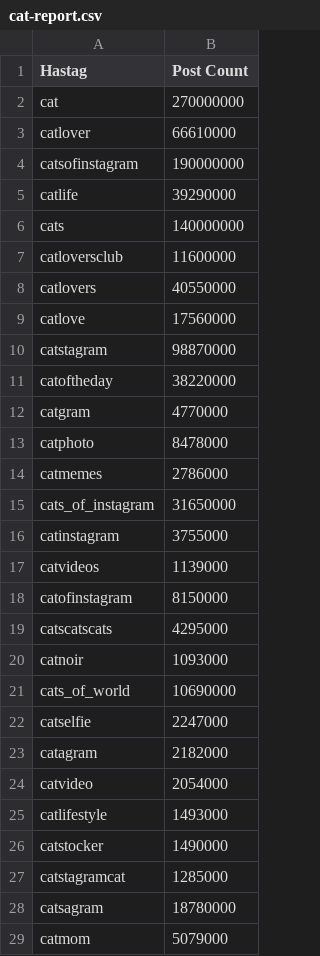
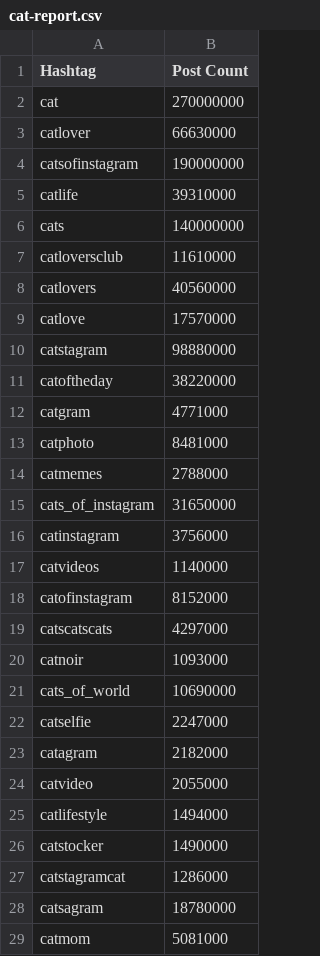
Before and after one commit to Kim-Hyeong-joon/Insta-Tags-Wordcloud-Generator, a CSV file: cat-report.csv, drawn as a sheet; only a part is shown; the diff covers the shown part only.

```diff
--- a/cat-report.csv
+++ b/cat-report.csv
@@ -1,20 +1,20 @@
-Hastag,Post Count
+Hashtag,Post Count
 cat,270000000
-catlover,66610000
+catlover,66630000
 catsofinstagram,190000000
-catlife,39290000
+catlife,39310000
 cats,140000000
-catloversclub,11600000
-catlovers,40550000
-catlove,17560000
-catstagram,98870000
+catloversclub,11610000
+catlovers,40560000
+catlove,17570000
+catstagram,98880000
 catoftheday,38220000
-catgram,4770000
-catphoto,8478000
-catmemes,2786000
+catgram,4771000
+catphoto,8481000
+catmemes,2788000
 cats_of_instagram,31650000
-catinstagram,3755000
-catvideos,1139000
-catofinstagram,8150000
-catscatscats,4295000
+catinstagram,3756000
+catvideos,1140000
+catofinstagram,8152000
+catscatscats,4297000
 catnoir,1093000
@@ -23,7 +23,7 @@ catselfie,2247000
 catagram,2182000
-catvideo,2054000
-catlifestyle,1493000
+catvideo,2055000
+catlifestyle,1494000
 catstocker,1490000
-catstagramcat,1285000
+catstagramcat,1286000
 catsagram,18780000
-catmom,5079000
+catmom,5081000
```
Also changed, not shown: 2 added rows, 2 removed rows and 13 edited cells elsewhere in this file, dog-report.csv, 16 other files.
